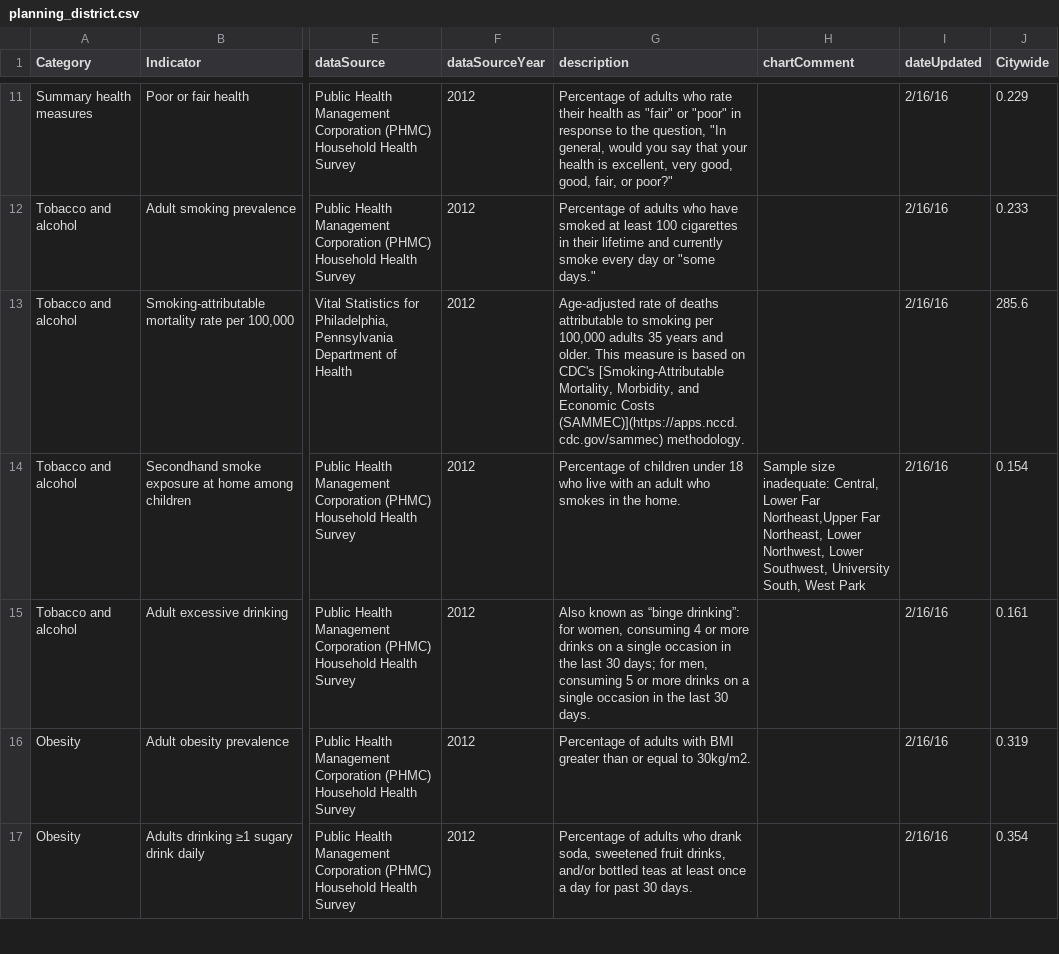
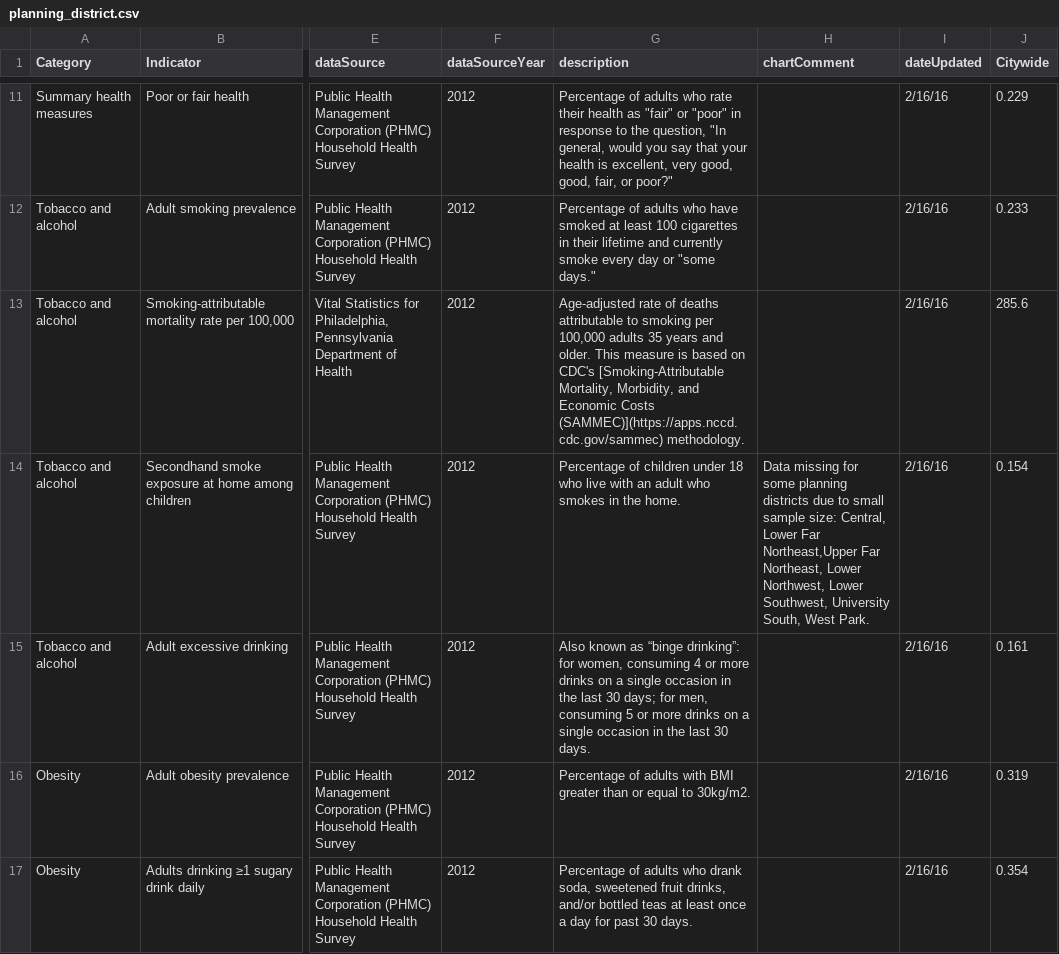
Before and after one commit to timwis/sheetstat, a CSV file: _data/planning_district.csv, drawn as a sheet; only a part is shown, gaps mark what is left out; the diff covers the shown part only; the diff names each change by its address in the sheet, - before the commit and + after, or states it on an @@ line.

Commit message:
Updated planning districts with new sample size language.

```diff
--- a/_data/planning_district.csv
+++ b/_data/planning_district.csv
-H14 (chartComment): Sample size inadequate: Central, Lower Far Northeast,Upper Far Northeast, Lower Northwest, Lower Southwest, University South, West Park
+H14 (chartComment): Data missing for some planning districts due to small sample size: Central, Lower Far Northeast,Upper Far Northeast, Lower Northwest, Lower Southwest, University South, West Park.
```
Also changed, not shown: 7 edited cells elsewhere in this file.
